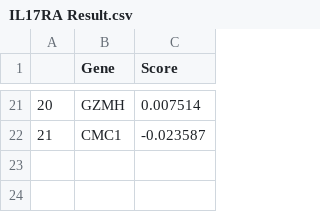
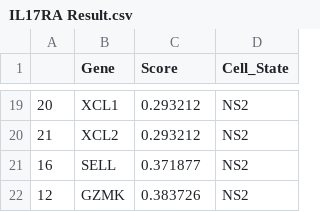
Before and after one commit to madheshvaran/NK-Analysis, a CSV file: Results/IL17RA Result.csv, drawn as a sheet; only a part is shown, gaps mark what is left out; addresses are those after the commit; the diff covers the shown part only; the diff names each change by its address in the sheet, - before the commit and + after, or states it on an @@ line.

```diff
--- a/Results/IL17RA Result.csv
+++ b/Results/IL17RA Result.csv
+column D (Cell_State), rows 19-20: NS2 | NS2
-B19 (Gene): GZMH
+B19 (Gene): XCL1
-C19 (Score): 0.007514
+C19 (Score): 0.293212
-B20 (Gene): CMC1
+B20 (Gene): XCL2
-C20 (Score): -0.023587
+C20 (Score): 0.293212
+row 21: 16 | SELL | 0.371877 | NS2
+row 22: 12 | GZMK | 0.383726 | NS2
```
Also changed, not shown: 9 added rows, 11 removed rows and 15 edited cells elsewhere in this file, Results/IL10RA Result.csv, Results/IL10RB Result.csv, 6 other files.
